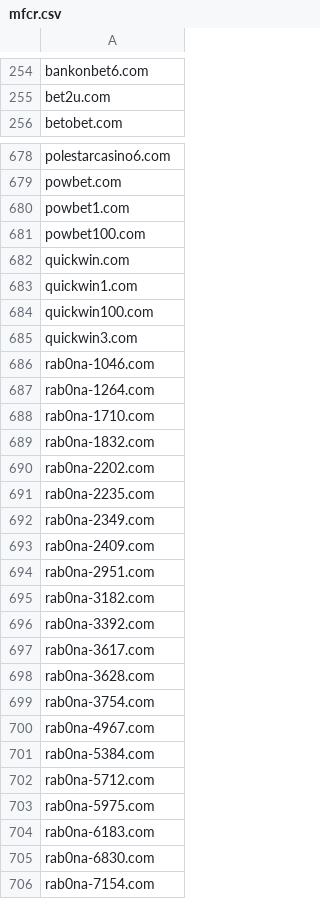
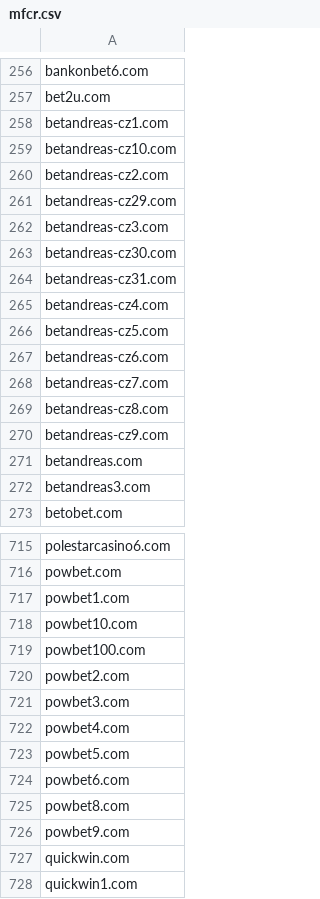
Before and after one commit to analogic/cz-gov-blocks, a CSV file: csv/mfcr.csv, drawn as a sheet; only a part is shown, gaps mark what is left out; the shorter side is filled out with more unchanged rows; the diff covers the shown part only; the diff names each change by its address in the sheet, - before the commit and + after, or states it on an @@ line.

```diff
--- a/csv/mfcr.csv
+++ b/csv/mfcr.csv
+row 258: betandreas-cz1.com
+row 259: betandreas-cz10.com
+row 260: betandreas-cz2.com
+row 261: betandreas-cz29.com
+row 262: betandreas-cz3.com
+row 263: betandreas-cz30.com
+row 264: betandreas-cz31.com
+row 265: betandreas-cz4.com
+row 266: betandreas-cz5.com
+row 267: betandreas-cz6.com
+row 268: betandreas-cz7.com
+row 269: betandreas-cz8.com
+row 270: betandreas-cz9.com
+row 271: betandreas.com
+row 272: betandreas3.com
+row 718: powbet10.com
+row 720: powbet2.com
+row 721: powbet3.com
+row 722: powbet4.com
+row 723: powbet5.com
+row 724: powbet6.com
+row 725: powbet8.com
+row 726: powbet9.com
```
Also changed, not shown: 25 added rows elsewhere in this file, original/mfcr.csv, 2 other files.
